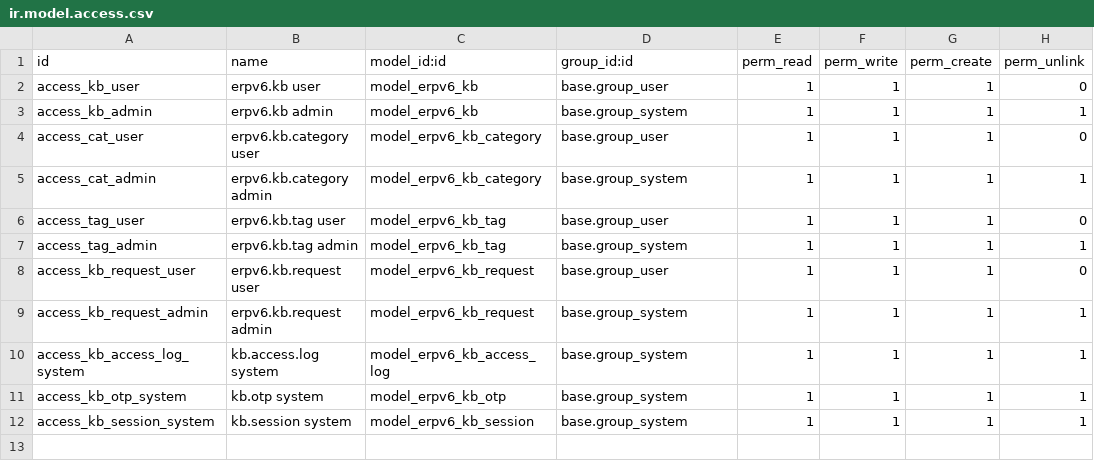
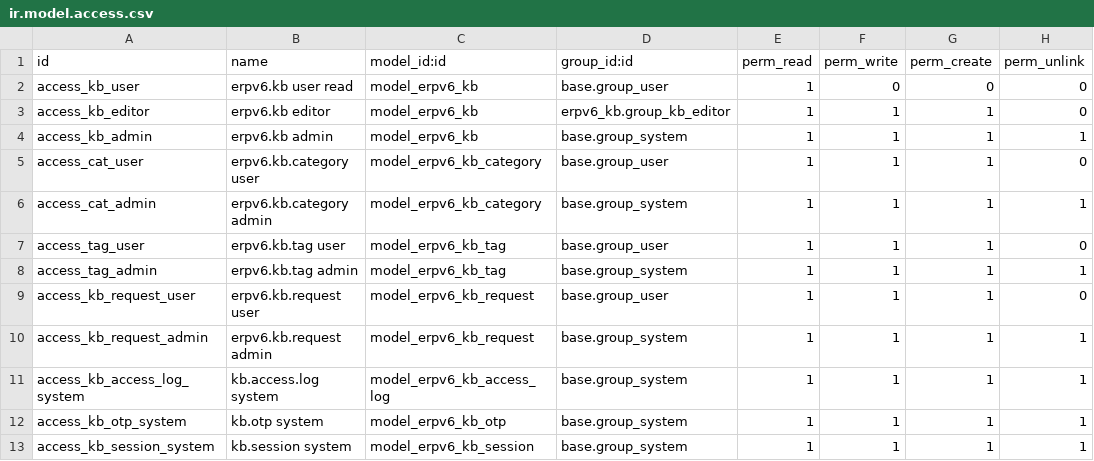
Before and after one commit to denisagrohub/v6-impresa-ai-new, a CSV file: odoo-modules/erpv6_kb/security/ir.model.access.csv, drawn as a sheet.

Commit message:
feat(kb): editor UI Next + API scrittura + OTP livelli
C-kb-3c (Step A-D, skip import AI -> C-kb-3c-import).

FASE R — SCOUTING:
  - erpv6_rombikb NON esiste. 'Rombi KB' e' linking model
    del core engine (erpv6.core.kb_link), non un editor
  - Il vero editor Odoo e' la form view nativa (action 178)
  - Wizard import in erpv6_production, flusso 2-step (rimandato)
  - ACL bucata: base.group_user aveva write+create su erpv6.kb
  - author_id esiste gia' (mixin erpv6_core), write() modello
    gestisce crypto + versioning + gate prompt AI automatico

DECISIONI MASTER:
  D1 (c) ibrido, D2 no versioning extra, D3 ACL ristrette,
  D4 import rimandato, D5 autore tracciato, Q3 crypto al publish,
  Q4 gate prompt AI mostrato non bloccante

Step A — OTP livelli:
  purpose read / write (15m) / critical (5m), sessioni separate
  Bypass Denis SOLO per read

Step B — API scrittura (kb_api.py):
  _require_kb_session(user, purpose='read')
  PATCH /api/v1/kb/articles/<id>  (OTP write, diff audit)
  POST  /api/v1/kb/articles       (OTP critical, is_final=False)
  POST  /api/v1/kb/articles/<id>/publish (OTP critical)
  otp_request + otp_verify: purpose parametrico
  get_article: ritorna description/category_id/access_level/is_final/version
  enum access.log: +create +publish

Step C — ACL:
  access_kb_user -> read-only
  nuovo access_kb_editor (group_kb_editor)
  Denis assegnato a group_kb_editor

Step D — UI Next:
  lib/kb-session.ts multi-purpose
  OtpVerifyModal: prop purpose
  KbEditModal.tsx nuovo
  KbDetailPage: bottone Modifica + badge bozza/pubblicata
  KbListPage: bottone Nuova KB
  Proxy: /api/kb/articles (POST/PATCH/publish)

Test runtime: 3 sessioni isolate OK, tsc + build verdi.
Gap: test browser completo modifica/creazione/publish.

```diff
--- a/odoo-modules/erpv6_kb/security/ir.model.access.csv
+++ b/odoo-modules/erpv6_kb/security/ir.model.access.csv
@@ -1,3 +1,4 @@
 id,name,model_id:id,group_id:id,perm_read,perm_write,perm_create,perm_unlink
-access_kb_user,erpv6.kb user,model_erpv6_kb,base.group_user,1,1,1,0
+access_kb_user,erpv6.kb user read,model_erpv6_kb,base.group_user,1,0,0,0
+access_kb_editor,erpv6.kb editor,model_erpv6_kb,erpv6_kb.group_kb_editor,1,1,1,0
 access_kb_admin,erpv6.kb admin,model_erpv6_kb,base.group_system,1,1,1,1
```
Also changed, not shown: 13 other files.
